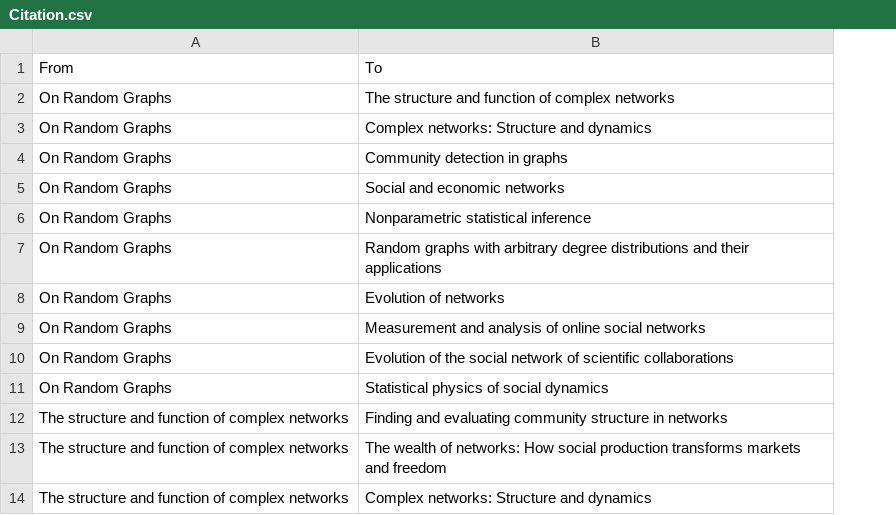
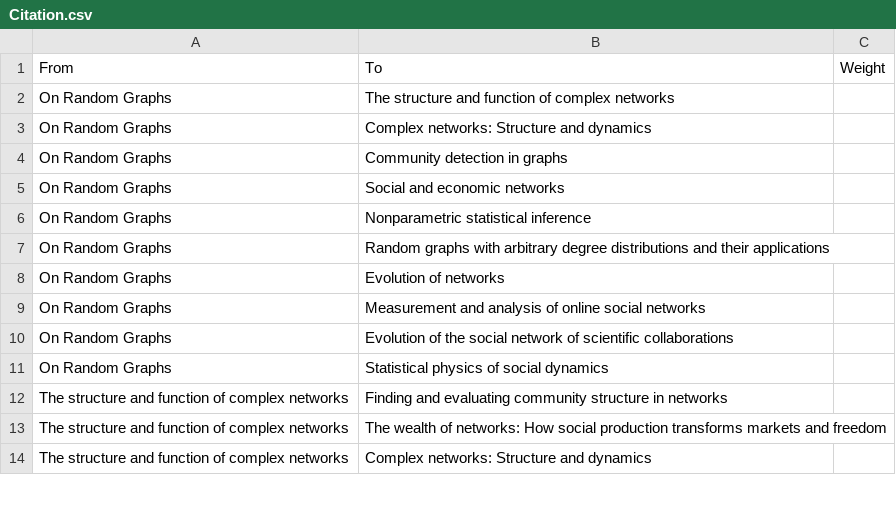
Before and after one commit to philiphossu/Modeling-With-Networks, a CSV file: Citation.csv, drawn as a sheet; only a part is shown; the diff names each change by its address in the sheet, - before the commit and + after, or states it on an @@ line.

```diff
--- a/Citation.csv
+++ b/Citation.csv
+column C, row 1: Weight
```
Also changed, not shown: 1 other file.
